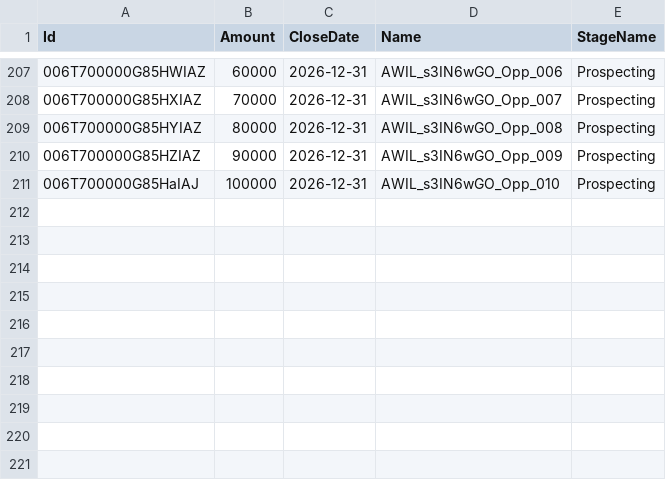
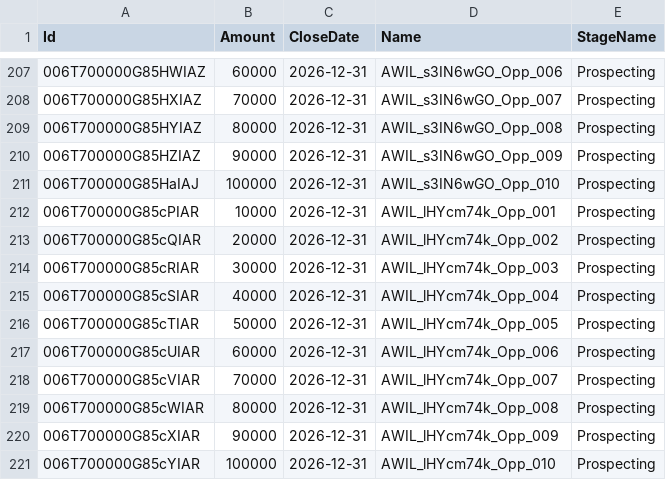
Before and after one commit to saalibilli/GHTestRepoLarge03, a CSV file: dataset/opportunity.csv, drawn as a sheet; only a part is shown, gaps mark what is left out; the diff names each change by its address in the sheet, - before the commit and + after, or states it on an @@ line.

```diff
--- a/dataset/opportunity.csv
+++ b/dataset/opportunity.csv
+row 212: 006T700000G85cPIAR | 10000 | 2026-12-31 | AWIL_lHYcm74k_Opp_001 | Prospecting
+row 213: 006T700000G85cQIAR | 20000 | 2026-12-31 | AWIL_lHYcm74k_Opp_002 | Prospecting
+row 214: 006T700000G85cRIAR | 30000 | 2026-12-31 | AWIL_lHYcm74k_Opp_003 | Prospecting
+row 215: 006T700000G85cSIAR | 40000 | 2026-12-31 | AWIL_lHYcm74k_Opp_004 | Prospecting
+row 216: 006T700000G85cTIAR | 50000 | 2026-12-31 | AWIL_lHYcm74k_Opp_005 | Prospecting
+row 217: 006T700000G85cUIAR | 60000 | 2026-12-31 | AWIL_lHYcm74k_Opp_006 | Prospecting
+row 218: 006T700000G85cVIAR | 70000 | 2026-12-31 | AWIL_lHYcm74k_Opp_007 | Prospecting
+row 219: 006T700000G85cWIAR | 80000 | 2026-12-31 | AWIL_lHYcm74k_Opp_008 | Prospecting
+row 220: 006T700000G85cXIAR | 90000 | 2026-12-31 | AWIL_lHYcm74k_Opp_009 | Prospecting
+row 221: 006T700000G85cYIAR | 100000 | 2026-12-31 | AWIL_lHYcm74k_Opp_010 | Prospecting
```
Also changed, not shown: dataset/account.csv, dataset/contact.csv, 11 other files.
